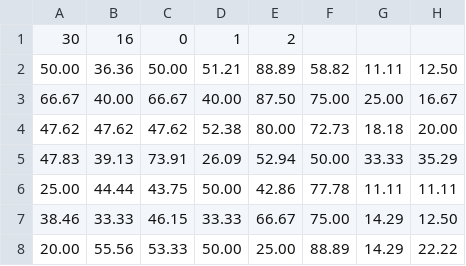
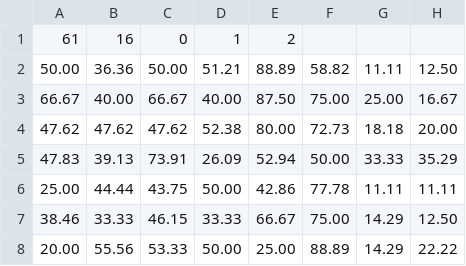
Before and after one commit to vrnvorona/models, a CSV file: iris_training.csv, drawn as a sheet; only a part is shown; the diff names each change by its address in the sheet, - before the commit and + after, or states it on an @@ line.

Commit message:
Update iris_training.csv

```diff
--- a/iris_training.csv
+++ b/iris_training.csv
-A1: 30
+A1: 61
```
